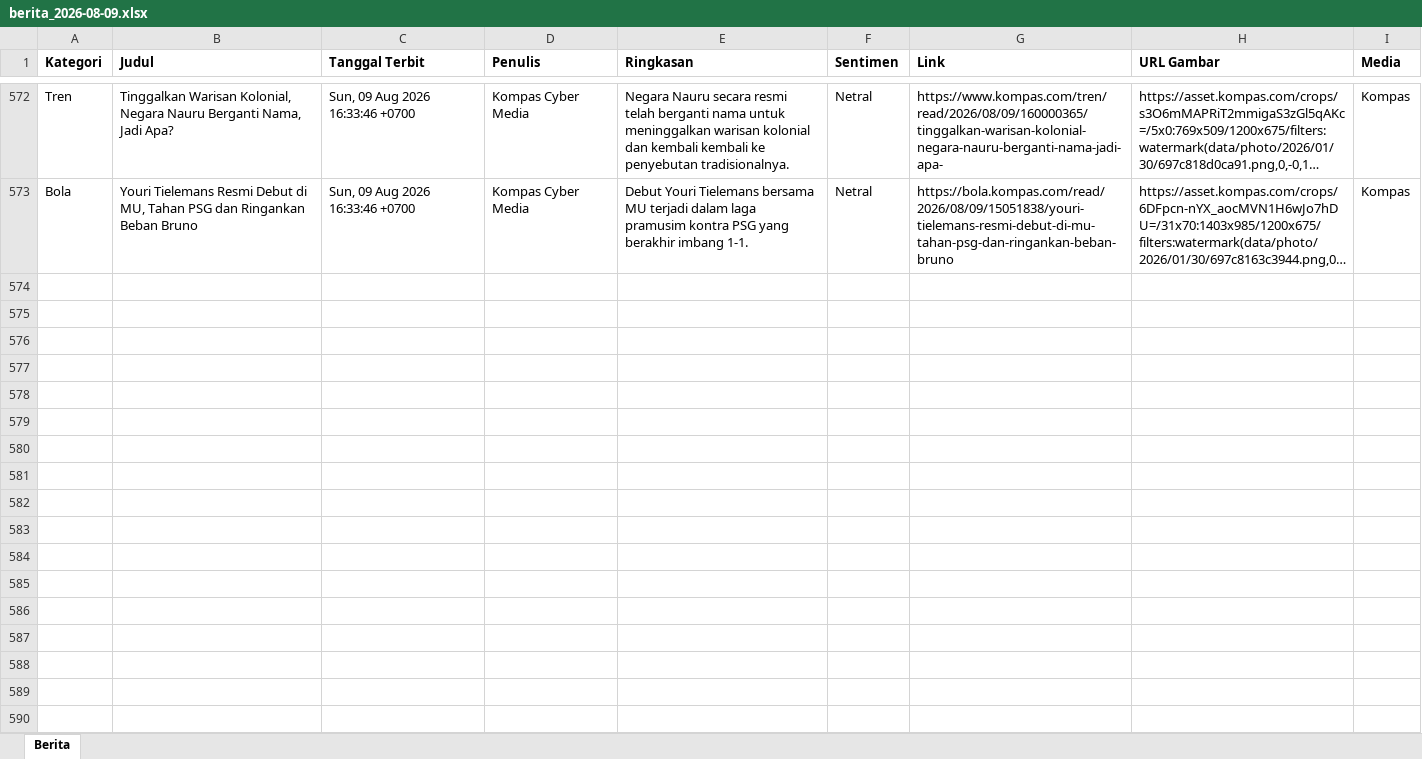
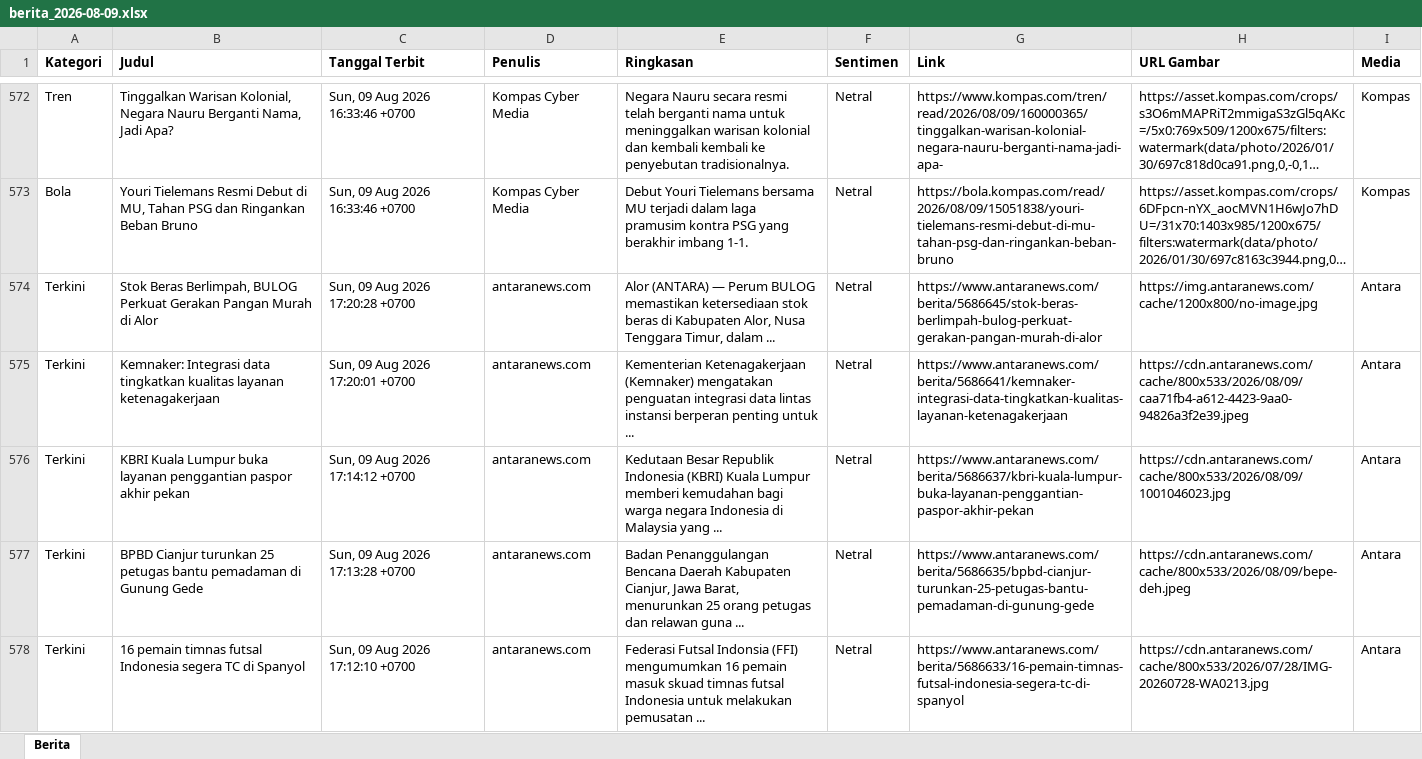
Before and after one commit to heriiskandar-pixel/scraper-berita-antara, an Excel workbook: data/berita_2026-08-09.xlsx, sheet Berita, drawn as a sheet; only a part is shown, gaps mark what is left out; long unchanged cells end in …; values as stored, in another font and other column widths than the file's, no borders; the diff covers the shown part only; the diff names each change by its address in the sheet, - before the commit and + after, or states it on an @@ line.

```diff
--- a/data/berita_2026-08-09.xlsx (sheet Berita)
+++ b/data/berita_2026-08-09.xlsx (sheet Berita)
+row 574: Terkini | Stok Beras Berlimpah, BULOG Perkuat Gerakan Pangan Murah di Alor | Sun, 09 Aug 2026 17:20:28 +0700 | antaranews.com | Alor (ANTARA) — Perum BULOG memastikan ketersediaan stok beras di Kabupaten Alor, Nusa Tenggara Timur, dalam ... | Netral | https://www.antaranews.com/berita/5686645/stok-beras-berlimpah-bulog-perkuat-gerakan-pangan-murah-di-alor | https://img.antaranews.com/cache/1200x800/no-image.jpg | Antara
+row 575: Terkini | Kemnaker: Integrasi data tingkatkan kualitas layanan ketenagakerjaan | Sun, 09 Aug 2026 17:20:01 +0700 | antaranews.com | Kementerian Ketenagakerjaan (Kemnaker) mengatakan penguatan integrasi data lintas instansi berperan penting untuk ... | Netral | https://www.antaranews.com/berita/5686641/kemnaker-integrasi-data-tingkatkan-kualitas-layanan-ketenagakerjaan | https://cdn.antaranews.com/cache/800x533/2026/08/09/caa71fb4-a612-4423-9aa0-94826a3f2e39.jpeg | Antara
+row 576: Terkini | KBRI Kuala Lumpur buka layanan penggantian paspor akhir pekan | Sun, 09 Aug 2026 17:14:12 +0700 | antaranews.com | Kedutaan Besar Republik Indonesia (KBRI) Kuala Lumpur memberi kemudahan bagi warga negara Indonesia di Malaysia yang ... | Netral | https://www.antaranews.com/berita/5686637/kbri-kuala-lumpur-buka-layanan-penggantian-paspor-akhir-pekan | https://cdn.antaranews.com/cache/800x533/2026/08/09/1001046023.jpg | Antara
+row 577: Terkini | BPBD Cianjur turunkan 25 petugas bantu pemadaman di Gunung Gede | Sun, 09 Aug 2026 17:13:28 +0700 | antaranews.com | Badan Penanggulangan Bencana Daerah Kabupaten Cianjur, Jawa Barat, menurunkan 25 orang petugas dan relawan guna ... | Netral | https://www.antaranews.com/berita/5686635/bpbd-cianjur-turunkan-25-petugas-bantu-pemadaman-di-gunung-gede | https://cdn.antaranews.com/cache/800x533/2026/08/09/bepe-deh.jpeg | Antara
+row 578: Terkini | 16 pemain timnas futsal Indonesia segera TC di Spanyol | Sun, 09 Aug 2026 17:12:10 +0700 | antaranews.com | Federasi Futsal Indonsia (FFI) mengumumkan 16 pemain masuk skuad timnas futsal Indonesia untuk melakukan pemusatan ... | Netral | https://www.antaranews.com/berita/5686633/16-pemain-timnas-futsal-indonesia-segera-tc-di-spanyol | https://cdn.antaranews.com/cache/800x533/2026/07/28/IMG-20260728-WA0213.jpg | Antara
```
Also changed, not shown: 38 added rows elsewhere in this sheet, data/berita_2026-08-04.xlsx, data/berita_2026-08-05.xlsx, 3 other files.
